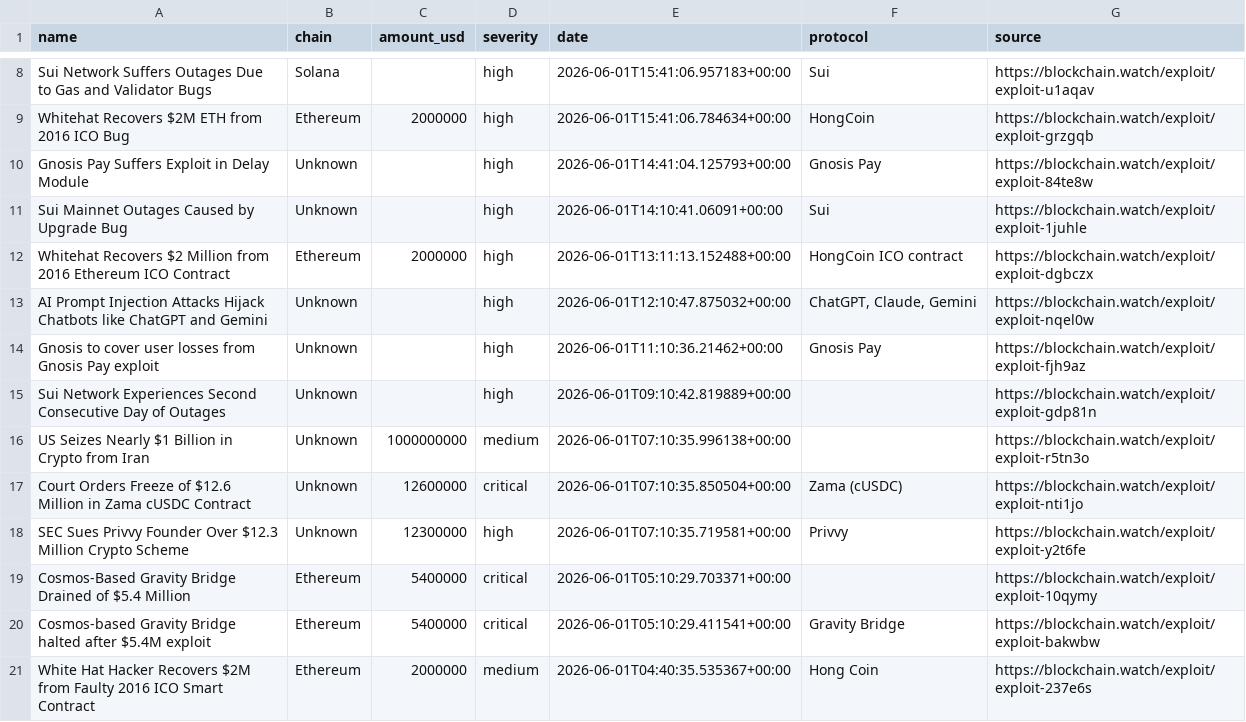
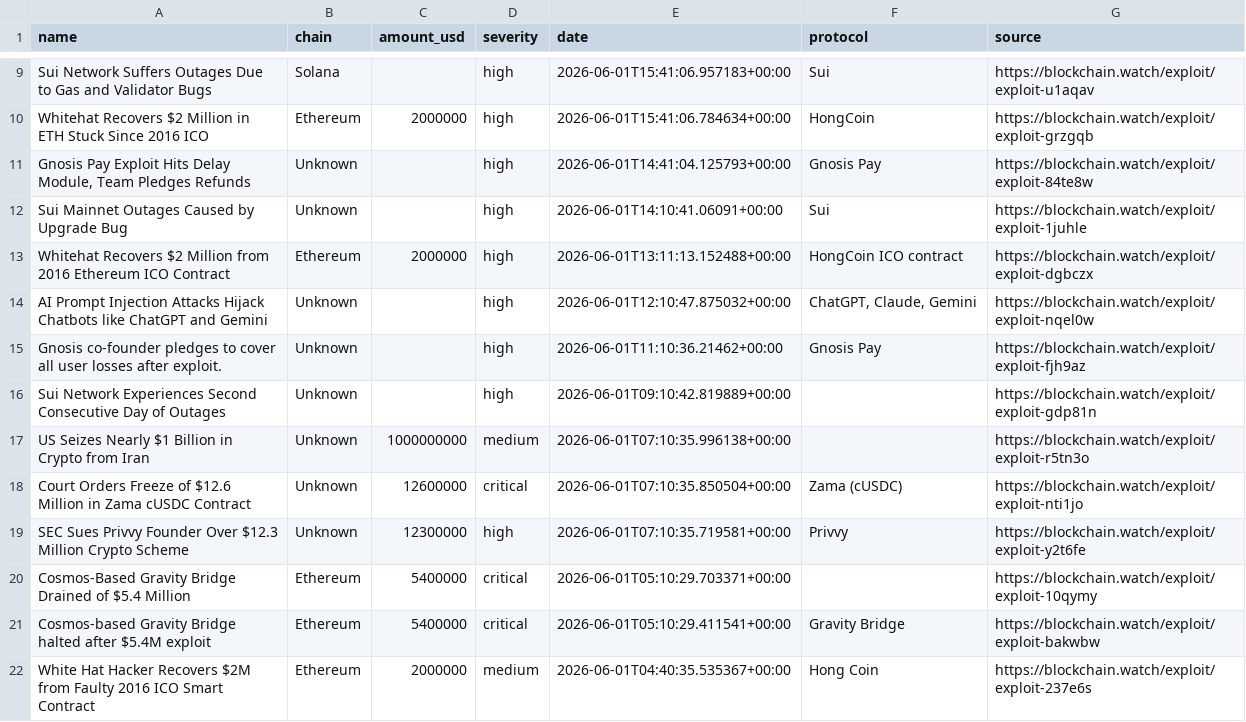
Before and after one commit to Blockchainwatch/blockchain-intelligence-datasets, a CSV file: crypto-hacks.csv, drawn as a sheet; only a part is shown, gaps mark what is left out; addresses are those after the commit; the diff covers the shown part only; the diff names each change by its address in the sheet, - before the commit and + after, or states it on an @@ line.

Commit message:
Update datasets - auto export 2026-06-02T12:00:04.085Z

```diff
--- a/crypto-hacks.csv
+++ b/crypto-hacks.csv
-A10 (name): Whitehat Recovers $2M ETH from 2016 ICO Bug
+A10 (name): Whitehat Recovers $2 Million in ETH Stuck Since 2016 ICO
-A11 (name): Gnosis Pay Suffers Exploit in Delay Module
+A11 (name): Gnosis Pay Exploit Hits Delay Module, Team Pledges Refunds
-A15 (name): Gnosis to cover user losses from Gnosis Pay exploit
+A15 (name): Gnosis co-founder pledges to cover all user losses after exploit.
```
Also changed, not shown: 3 added rows, 3 removed rows and 24 edited cells elsewhere in this file.
